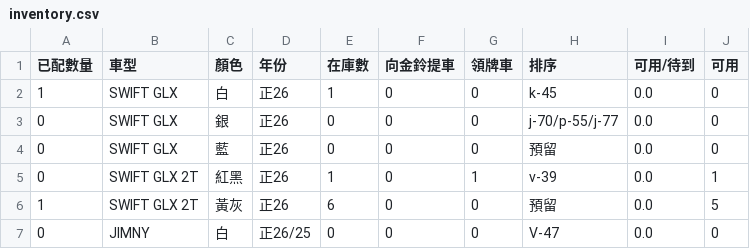
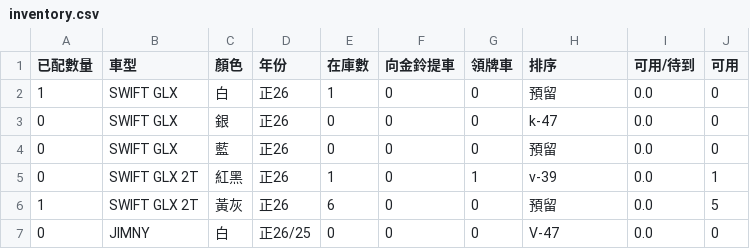
Before and after one commit to subarudms/suzuki-inventory, a CSV file: inventory.csv, drawn as a sheet; only a part is shown.

Commit message:
Update: 2026-05-25 14:42:36.126453

```diff
--- a/inventory.csv
+++ b/inventory.csv
@@ -1,4 +1,4 @@
 已配數量,車型,顏色,年份,在庫數,向金鈴提車,領牌車,排序,可用/待到,可用
-1,SWIFT GLX,白,正26,1,0,0,k-45,0.0,0
-0,SWIFT GLX,銀,正26,0,0,0,j-70/p-55/j-77,0.0,0
+1,SWIFT GLX,白,正26,1,0,0,預留,0.0,0
+0,SWIFT GLX,銀,正26,0,0,0,k-47,0.0,0
 0,SWIFT GLX,藍,正26,0,0,0,預留,0.0,0
```
